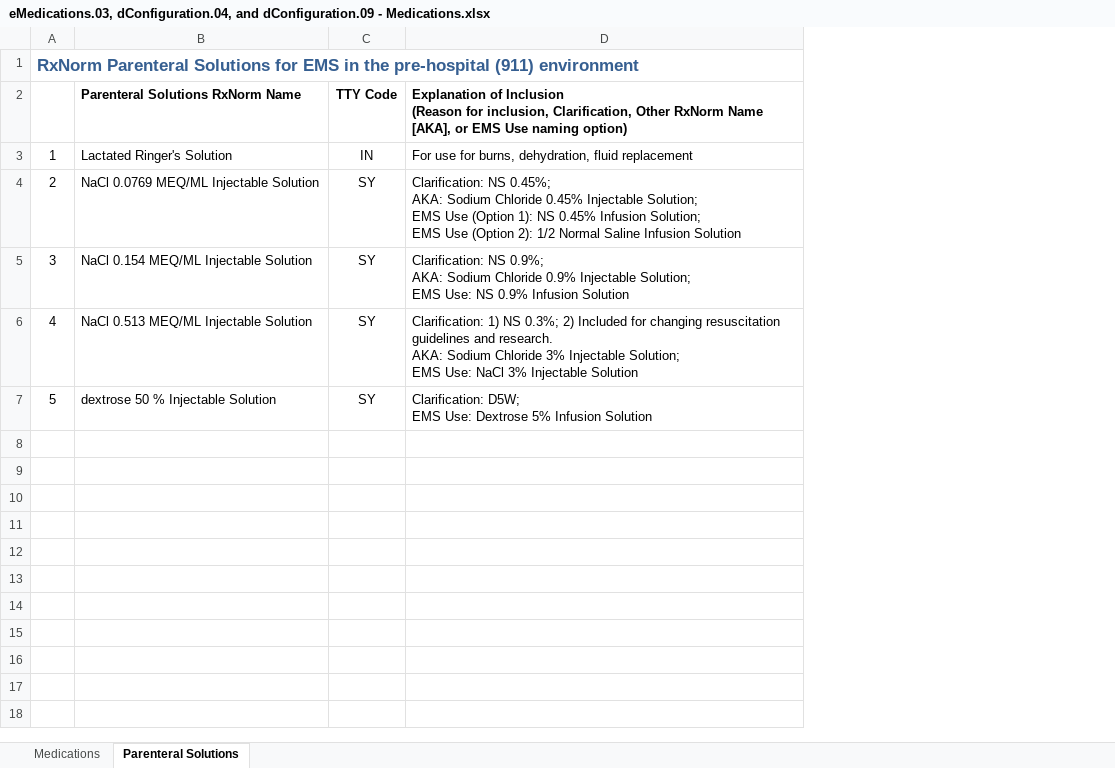
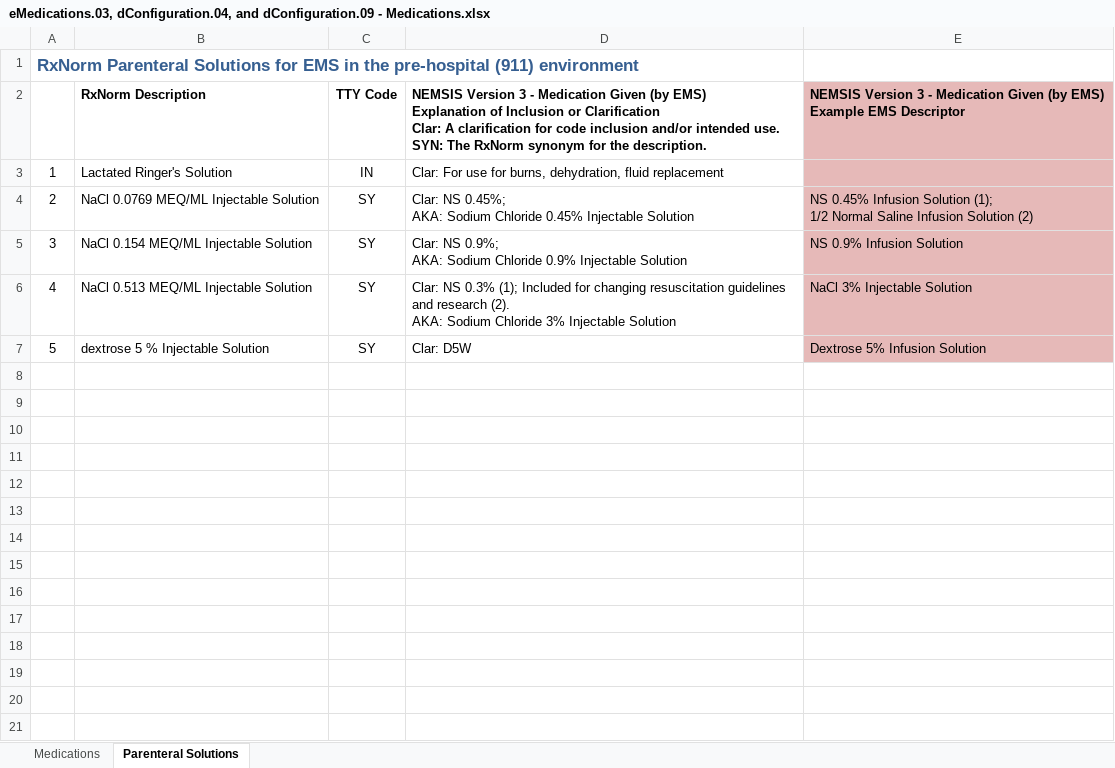
Before and after one commit to peakresponse/nemsis_public, an Excel workbook: SuggestedLists/eMedications.03, dConfiguration.04, and dConfiguration.09 - Medications.xlsx, sheet Parenteral Solutions, drawn as a sheet; only a part is shown; values as stored, in another font and other column widths than the file's, no borders; removed rows and columns are numbered as before the commit, all else as after; ↵ is a line break in a cell; the diff covers the shown part only; the diff names each change by its address in the sheet, - before the commit and + after, or states it on an @@ line.

```diff
--- a/SuggestedLists/eMedications.03, dConfiguration.04, and dConfiguration.09 - Medications.xlsx (sheet Parenteral Solutions)
+++ b/SuggestedLists/eMedications.03, dConfiguration.04, and dConfiguration.09 - Medications.xlsx (sheet Parenteral Solutions)
-column D, rows 2-7: Explanation of Inclusion ↵ (Reason for inclusion, Clarification, Other RxNorm Name [AKA], or EMS Use naming option) | For use for burns, dehydration, fluid replacement | Clarification: NS 0.45%; ↵ AKA: Sodium Chloride 0.45% Injectable Solution; ↵ EMS Use (Option 1): NS 0.45% Infusion Solution; ↵ EMS Use (Option 2): 1/2 Normal Saline Infusion Solution | Clarification: NS 0.9%; ↵ AKA: Sodium Chloride 0.9% Injectable Solution; ↵ EMS Use: NS 0.9% Infusion Solution | Clarification: 1) NS 0.3%; 2) Included for changing resuscitation guidelines and research. ↵ AKA: Sodium Chloride 3% Injectable Solution; ↵ EMS Use: NaCl 3% Injectable Solution | Clarification: D5W; ↵ EMS Use: Dextrose 5% Infusion Solution
+column D, rows 2-7: NEMSIS Version 3 - Medication Given (by EMS) ↵ Explanation of Inclusion or Clarification ↵ Clar: A clarification for code inclusion and/or intended use. ↵ SYN: The RxNorm synonym for the description. | Clar: For use for burns, dehydration, fluid replacement | Clar: NS 0.45%; ↵ AKA: Sodium Chloride 0.45% Injectable Solution | Clar: NS 0.9%; ↵ AKA: Sodium Chloride 0.9% Injectable Solution | Clar: NS 0.3% (1); Included for changing resuscitation guidelines and research (2). ↵ AKA: Sodium Chloride 3% Injectable Solution | Clar: D5W
+column E, rows 2-7: NEMSIS Version 3 - Medication Given (by EMS) ↵ Example EMS Descriptor |  | NS 0.45% Infusion Solution (1); ↵ 1/2 Normal Saline Infusion Solution (2) | NS 0.9% Infusion Solution | NaCl 3% Injectable Solution | Dextrose 5% Infusion Solution
-B2: Parenteral Solutions RxNorm Name
+B2: RxNorm Description
-B7: dextrose 50 % Injectable Solution
+B7: dextrose 5 % Injectable Solution
+row 8: (empty)
+row 9: (empty)
+row 10: (empty)
+row 11: (empty)
+row 12: (empty)
+row 13: (empty)
+row 14: (empty)
+row 15: (empty)
+row 16: (empty)
+row 17: (empty)
+row 18: (empty)
+row 19: (empty)
+row 20: (empty)
+row 21: (empty)
```
Also changed, not shown: 13 added rows elsewhere in this sheet, sheet Medications, SuggestedLists/eHistory.07 - Environmental Food Allergies.xlsx, SuggestedLists/eScene.09 - Incident Location Type.xlsx, 8 other files.
